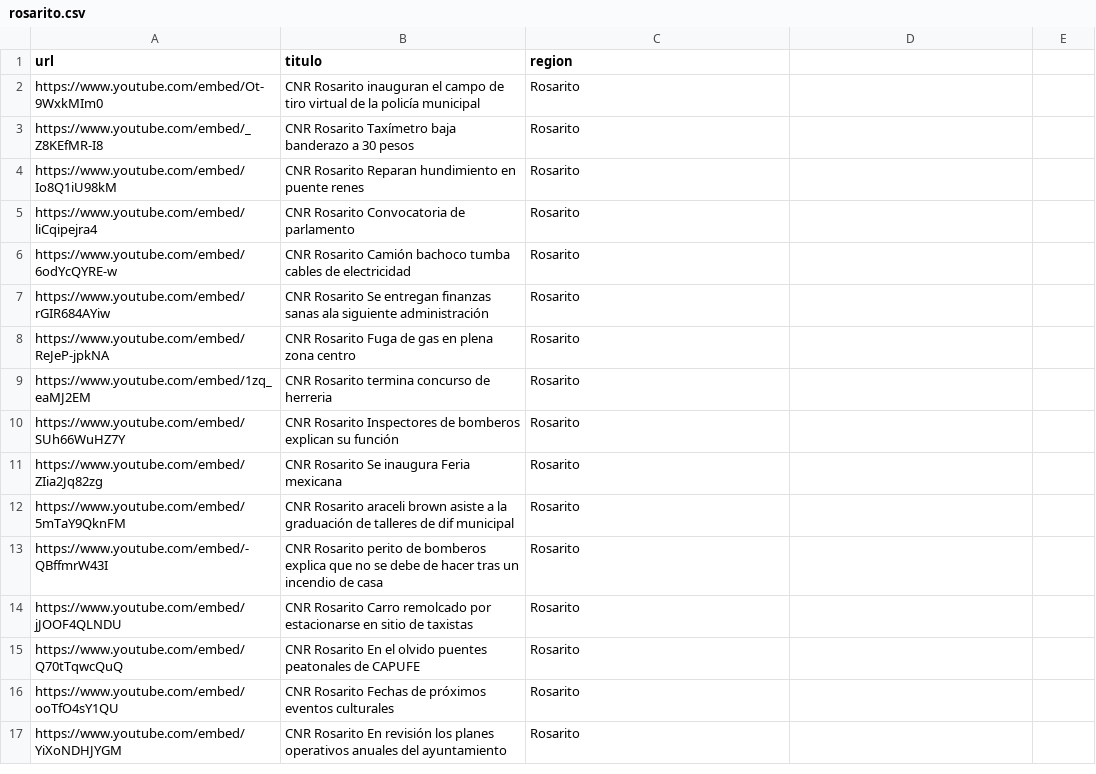
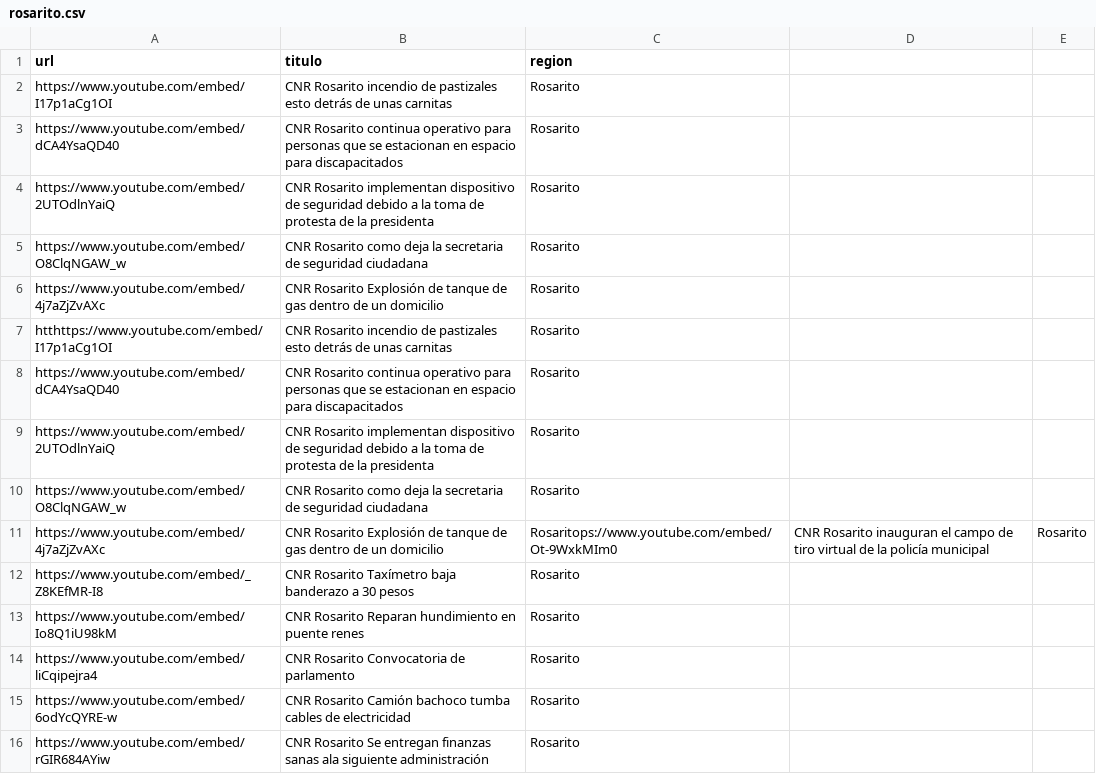
Before and after one commit to MauricioAlcala/cnr.tv, a CSV file: _data/rosarito.csv, drawn as a sheet; only a part is shown; the shorter side is filled out with more unchanged rows.

Commit message:
NOTAS SEPTIEMBRE 30

```diff
--- a/_data/rosarito.csv
+++ b/_data/rosarito.csv
@@ -1,3 +1,12 @@
 url,titulo,region
-https://www.youtube.com/embed/Ot-9WxkMIm0,"CNR Rosarito inauguran el campo de tiro virtual de la policía municipal",Rosarito
+https://www.youtube.com/embed/I17p1aCg1OI,"CNR Rosarito incendio de pastizales esto detrás de unas carnitas",Rosarito
+https://www.youtube.com/embed/dCA4YsaQD40,"CNR Rosarito continua operativo para personas que se estacionan en espacio para discapacitados",Rosarito
+https://www.youtube.com/embed/2UTOdlnYaiQ,"CNR Rosarito implementan dispositivo de seguridad debido a la toma de protesta de la presidenta",Rosarito
+https://www.youtube.com/embed/O8ClqNGAW_w,"CNR Rosarito como deja la secretaria de seguridad ciudadana",Rosarito
+https://www.youtube.com/embed/4j7aZjZvAXc,"CNR Rosarito Explosión de tanque de gas dentro de un domicilio",Rosarito
+htthttps://www.youtube.com/embed/I17p1aCg1OI,"CNR Rosarito incendio de pastizales esto detrás de unas carnitas",Rosarito
+https://www.youtube.com/embed/dCA4YsaQD40,"CNR Rosarito continua operativo para personas que se estacionan en espacio para discapacitados",Rosarito
+https://www.youtube.com/embed/2UTOdlnYaiQ,"CNR Rosarito implementan dispositivo de seguridad debido a la toma de protesta de la presidenta",Rosarito
+https://www.youtube.com/embed/O8ClqNGAW_w,"CNR Rosarito como deja la secretaria de seguridad ciudadana",Rosarito
+https://www.youtube.com/embed/4j7aZjZvAXc,"CNR Rosarito Explosión de tanque de gas dentro de un domicilio",Rosaritops://www.youtube.com/embed/Ot-9WxkMIm0,"CNR Rosarito inauguran el campo de tiro virtual de la policía municipal",Rosarito
 https://www.youtube.com/embed/_Z8KEfMR-I8,"CNR Rosarito Taxímetro baja banderazo a 30 pesos",Rosarito
```
